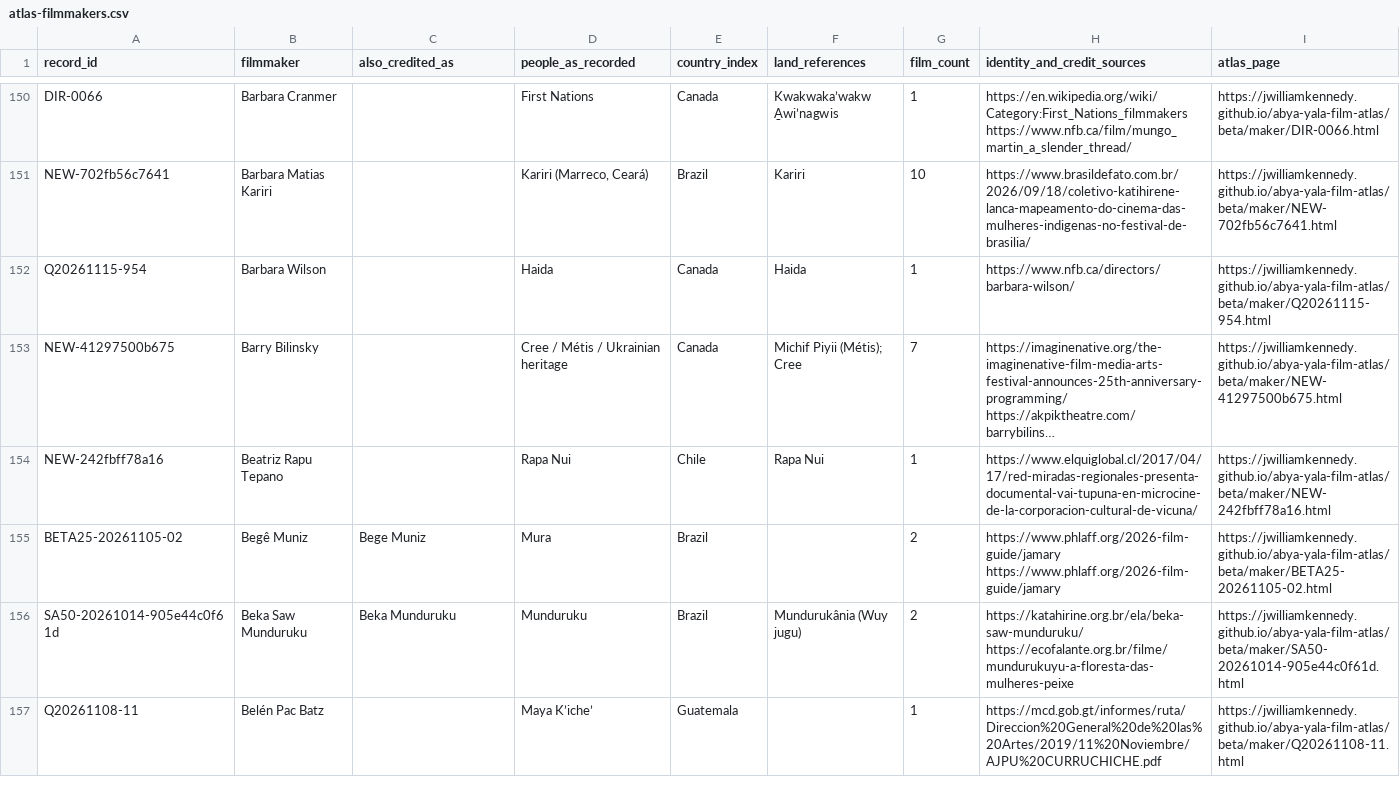
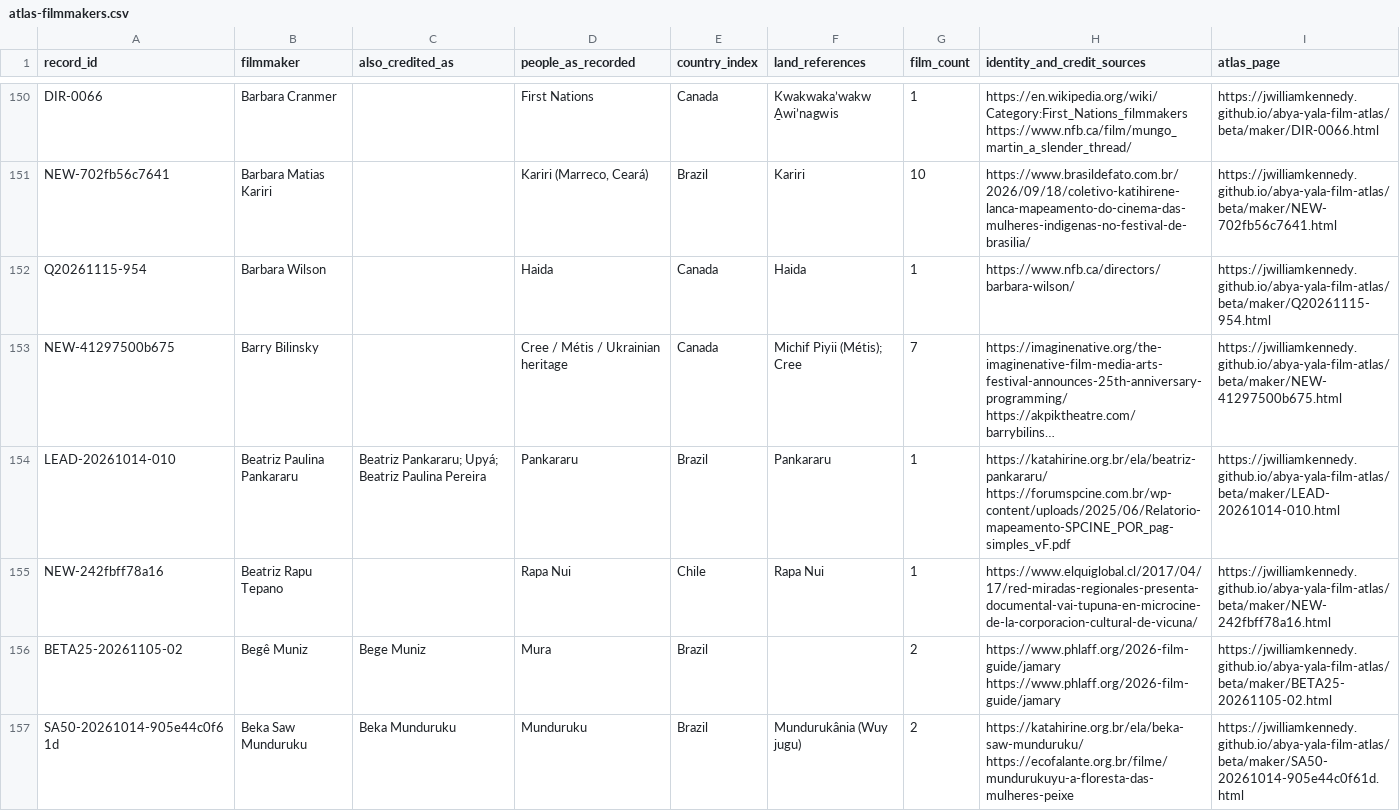
Before and after one commit to jwilliamkennedy/abya-yala-film-atlas, a CSV file: beta/data/atlas-filmmakers.csv, drawn as a sheet; only a part is shown, gaps mark what is left out; the shorter side is filled out with more unchanged rows; long unchanged cells end in …; the diff covers the shown part only; the diff names each change by its address in the sheet, - before the commit and + after, or states it on an @@ line.

```diff
--- a/beta/data/atlas-filmmakers.csv
+++ b/beta/data/atlas-filmmakers.csv
+row 154: LEAD-20261014-010 | Beatriz Paulina Pankararu | Beatriz Pankararu; Upyá; Beatriz Paulina Pereira | Pankararu | Brazil | Pankararu | 1 | https://katahirine.org.br/ela/beatriz-pankararu/ https://forumspcine.com.br/wp-content/uploads/2025/06/Relatorio-mapeamento-SPCINE_POR_pag-simples_vF.pdf | https://jwilliamkennedy.github.io/abya-yala-film-atlas/beta/maker/LEAD-20261014-010.html
```
Also changed, not shown: 2 added rows and 1 edited cell elsewhere in this file, beta/data/atlas-names.csv, beta/data/languages.csv, 22 other files.
